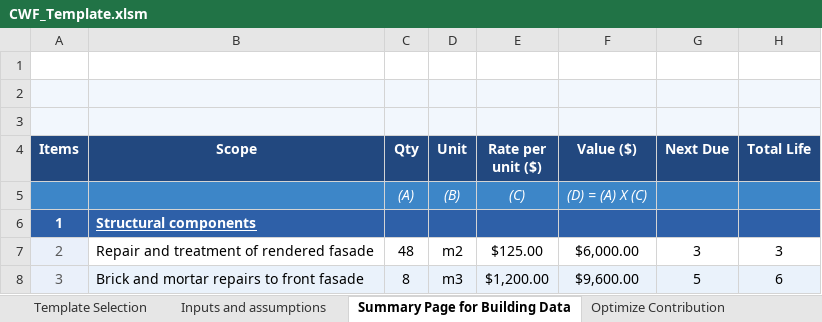
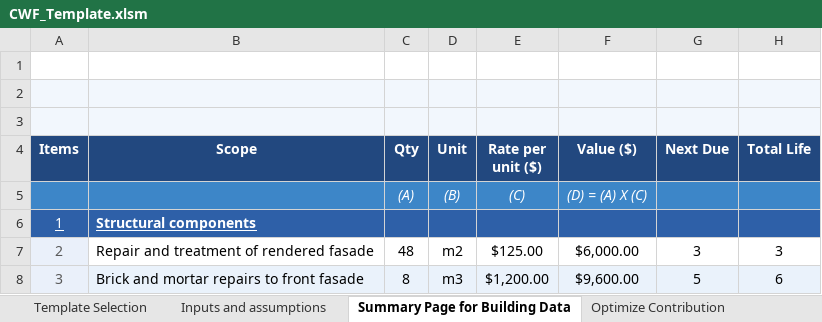
Before and after one commit to AllanBechara/turnkey-addin, an Excel workbook: CWF_Template.xlsm, sheet Summary Page for Building Data, drawn as a sheet; only a part is shown; values as stored, in another font and other column widths than the file's, no borders; charts and pictures not drawn; the diff names each change by its address in the sheet, - before the commit and + after, or states it on an @@ line.

Commit message:
Add files via upload

```diff
--- a/CWF_Template.xlsm (sheet Summary Page for Building Data)
+++ b/CWF_Template.xlsm (sheet Summary Page for Building Data)
@@ A6 bold: on → off, underline: off → on @@
```
Also changed, not shown: charts or pictures.
